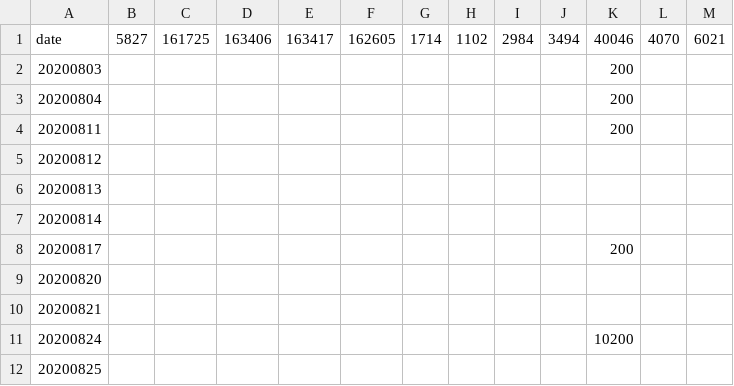
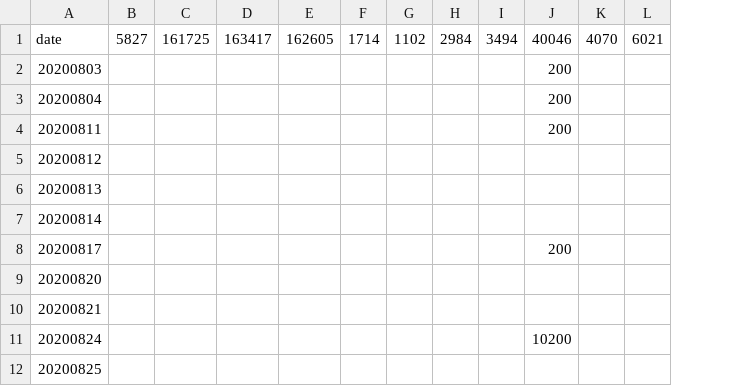
Before and after one commit to guodongggg/fund, a CSV file: file/new.csv, drawn as a sheet; only a part is shown; the diff names each change by its address in the sheet, - before the commit and + after, or states it on an @@ line.

Commit message:
删除兴全合润

```diff
--- a/file/new.csv
+++ b/file/new.csv
-column D, row 1: 163406
```
